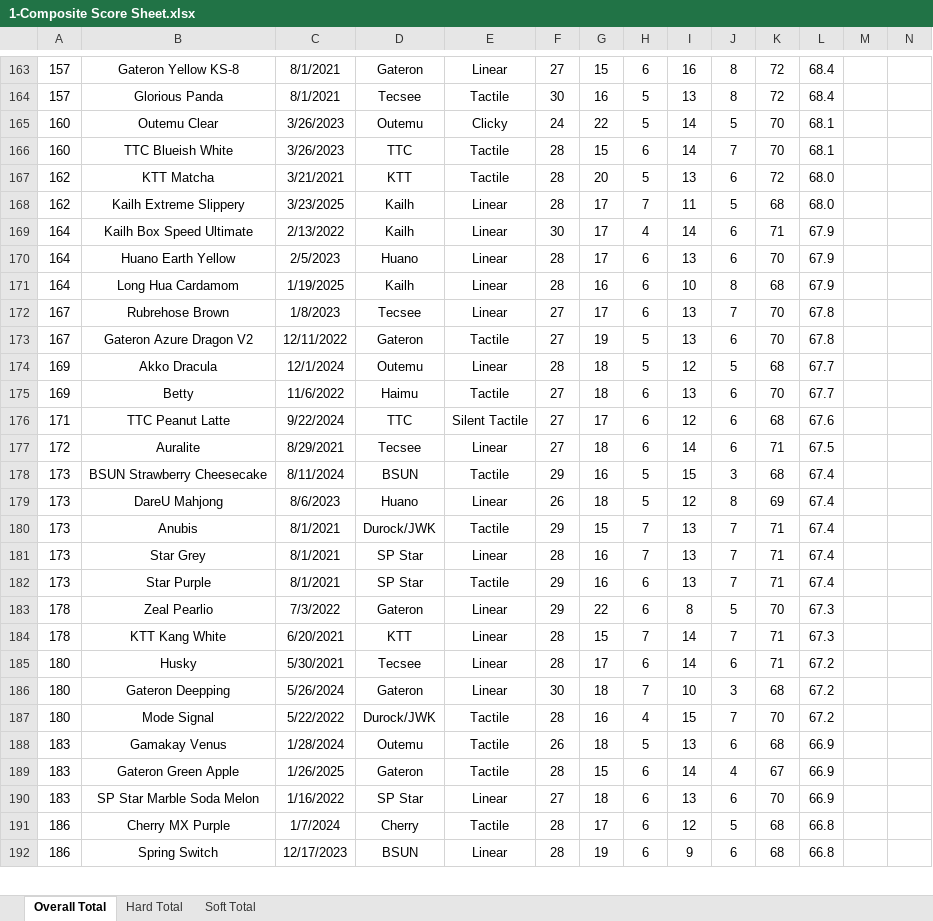
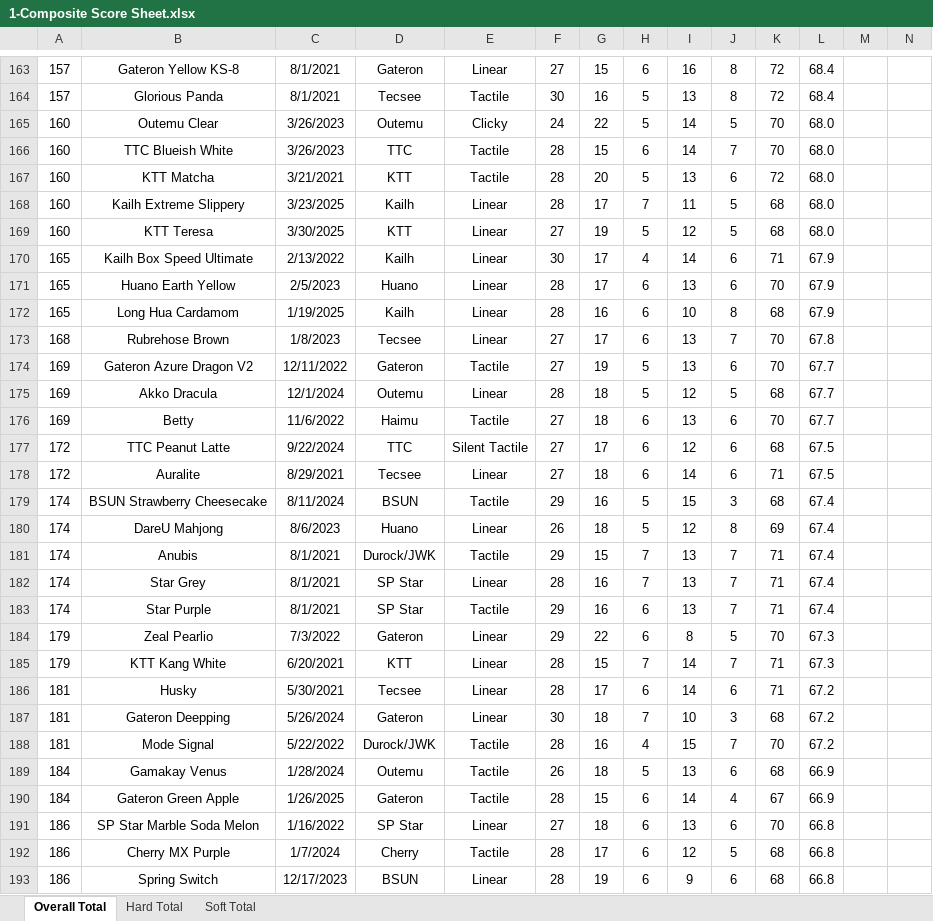
Before and after one commit to ThereminGoat/switch-scores, an Excel workbook: 1-Composite Score Sheet.xlsx, sheet Overall Total, drawn as a sheet; only a part is shown, gaps mark what is left out; values as stored, in another font and other column widths than the file's, no borders; charts and pictures not drawn; addresses are those after the commit; rows hold the shown columns only; the diff covers the shown part only; the diff names each change by its address in the sheet, - before the commit and + after, or states it on an @@ line.

```diff
--- a/1-Composite Score Sheet.xlsx (sheet Overall Total)
+++ b/1-Composite Score Sheet.xlsx (sheet Overall Total)
-L165:L166: 68.1
+L165:L166: 68.0
-A167:A168: 162
+A167:A168: 160
+row 169: 160 | KTT Teresa | 3/30/2025 | KTT | Linear | 27 | 19 | 5 | 12 | 5 | 68 | 68.0
-A170:A172: 164
+A170:A172: 165
-A173: 167
+A173: 168
-A174: 167
+A174: 169
-L174: 67.8
+L174: 67.7
-A177: 171
+A177: 172
-L177: 67.6
+L177: 67.5
-A179:A183: 173
+A179:A183: 174
-A184:A185: 178
+A184:A185: 179
-A186:A188: 180
+A186:A188: 181
-A189:A190: 183
+A189:A190: 184
-A191: 183
+A191: 186
-L191: 66.9
+L191: 66.8
```
Also changed, not shown: 3 added rows, 2 removed rows and 473 edited cells elsewhere in this sheet, sheet Soft Total, sheet Hard Total, formulas that keep their value, 4 other files.
